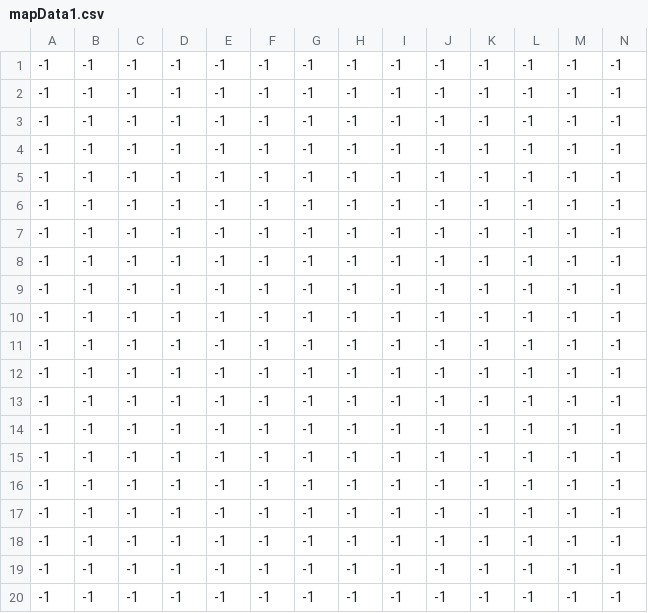
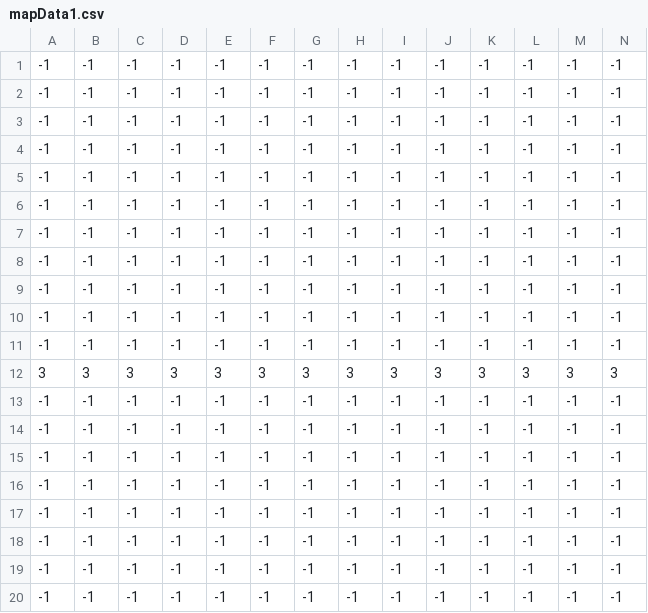
Before and after one commit to madoromi05/dxlib_2Daction, a CSV file: dxlib_2Daction/resorce/mapData1.csv, drawn as a sheet; only a part is shown; removed rows and columns are numbered as before the commit, all else as after; rows hold the shown columns only; the diff names each change by its address in the sheet, - before the commit and + after, or states it on an @@ line.

```diff
--- a/dxlib_2Daction/resorce/mapData1.csv
+++ b/dxlib_2Daction/resorce/mapData1.csv
-row 12: -1 | -1 | -1 | -1 | -1 | -1 | -1 | -1 | -1 | -1 | -1 | -1 | -1 | -1
+row 12: 3 | 3 | 3 | 3 | 3 | 3 | 3 | 3 | 3 | 3 | 3 | 3 | 3 | 3
```
Also changed, not shown: 10 other files.
